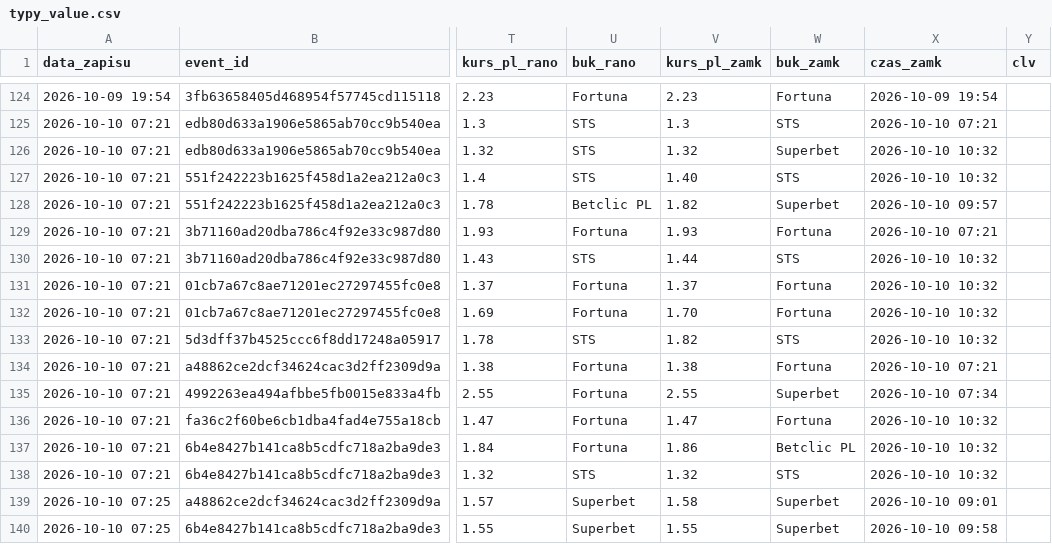
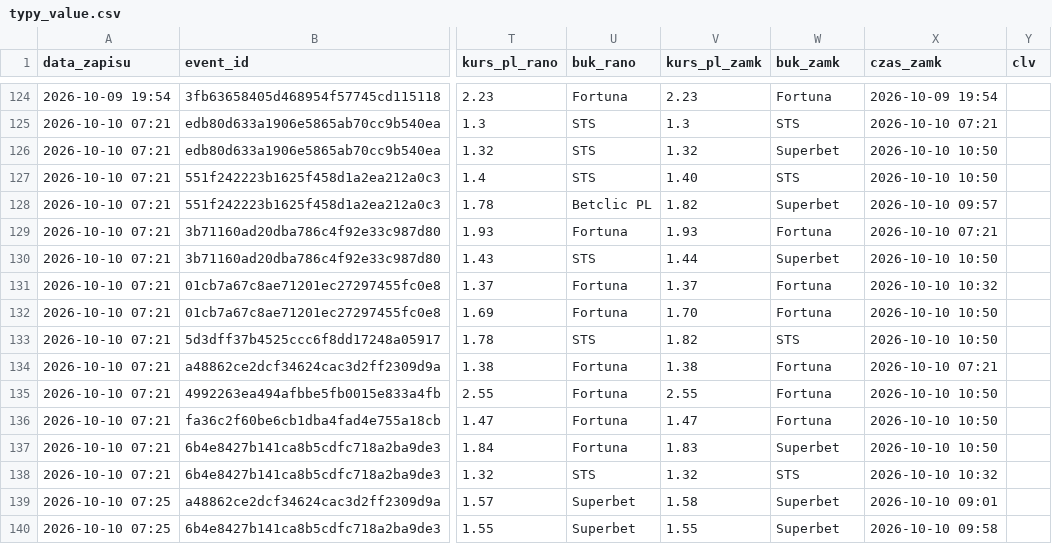
Before and after one commit to lewym90/typer, a CSV file: docs/data/typy_value.csv, drawn as a sheet; only a part is shown, gaps mark what is left out; the diff covers the shown part only; the diff names each change by its address in the sheet, - before the commit and + after, or states it on an @@ line.

Commit message:
Typy 2026-10-10 08:50

```diff
--- a/docs/data/typy_value.csv
+++ b/docs/data/typy_value.csv
-X126:X127 (czas_zamk): 2026-10-10 10:32
+X126:X127 (czas_zamk): 2026-10-10 10:50
-W130 (buk_zamk): STS
+W130 (buk_zamk): Superbet
-X130 (czas_zamk): 2026-10-10 10:32
+X130 (czas_zamk): 2026-10-10 10:50
-X132:X133 (czas_zamk): 2026-10-10 10:32
+X132:X133 (czas_zamk): 2026-10-10 10:50
-W135 (buk_zamk): Superbet
+W135 (buk_zamk): Fortuna
-X135 (czas_zamk): 2026-10-10 07:34
+X135 (czas_zamk): 2026-10-10 10:50
-X136:X137 (czas_zamk): 2026-10-10 10:32
+X136:X137 (czas_zamk): 2026-10-10 10:50
-V137 (kurs_pl_zamk): 1.86
+V137 (kurs_pl_zamk): 1.83
-W137 (buk_zamk): Betclic PL
+W137 (buk_zamk): Superbet
```
Also changed, not shown: 1 added row and 6 edited cells elsewhere in this file, docs/data/typy_pewne.csv, 6 other files.
